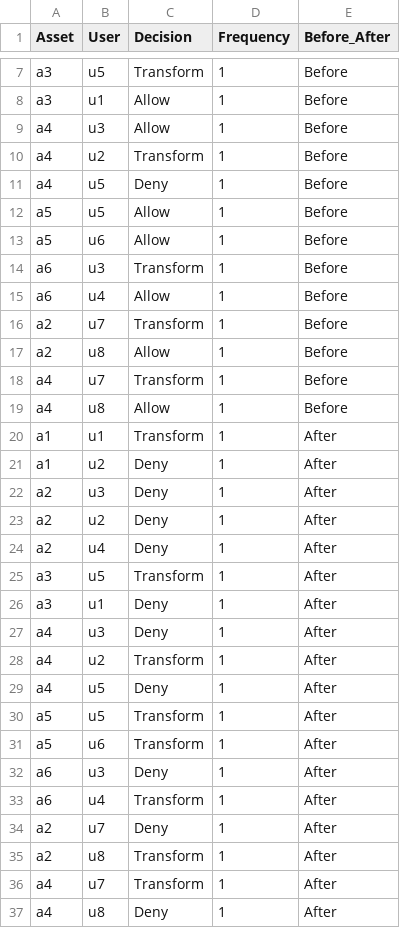
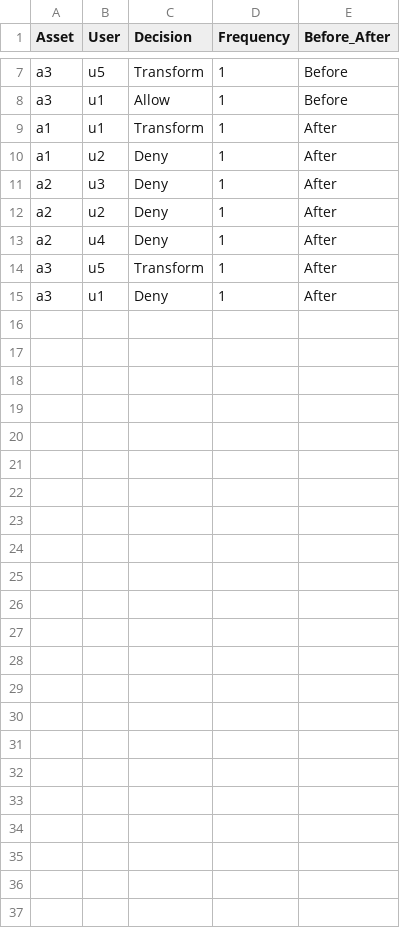
Before and after one commit to immallachen/test, a CSV file: test.csv, drawn as a sheet; only a part is shown, gaps mark what is left out; the diff names each change by its address in the sheet, - before the commit and + after, or states it on an @@ line.

Commit message:
Update test.csv

```diff
--- a/test.csv
+++ b/test.csv
-row 9: a4 | u3 | Allow | 1 | Before
-row 10: a4 | u2 | Transform | 1 | Before
-row 11: a4 | u5 | Deny | 1 | Before
-row 12: a5 | u5 | Allow | 1 | Before
-row 13: a5 | u6 | Allow | 1 | Before
-row 14: a6 | u3 | Transform | 1 | Before
-row 15: a6 | u4 | Allow | 1 | Before
-row 16: a2 | u7 | Transform | 1 | Before
-row 17: a2 | u8 | Allow | 1 | Before
-row 18: a4 | u7 | Transform | 1 | Before
-row 19: a4 | u8 | Allow | 1 | Before
-row 27: a4 | u3 | Deny | 1 | After
-row 28: a4 | u2 | Transform | 1 | After
-row 29: a4 | u5 | Deny | 1 | After
-row 30: a5 | u5 | Transform | 1 | After
-row 31: a5 | u6 | Transform | 1 | After
-row 32: a6 | u3 | Deny | 1 | After
-row 33: a6 | u4 | Transform | 1 | After
-row 34: a2 | u7 | Deny | 1 | After
-row 35: a2 | u8 | Transform | 1 | After
-row 36: a4 | u7 | Transform | 1 | After
-row 37: a4 | u8 | Deny | 1 | After
```
